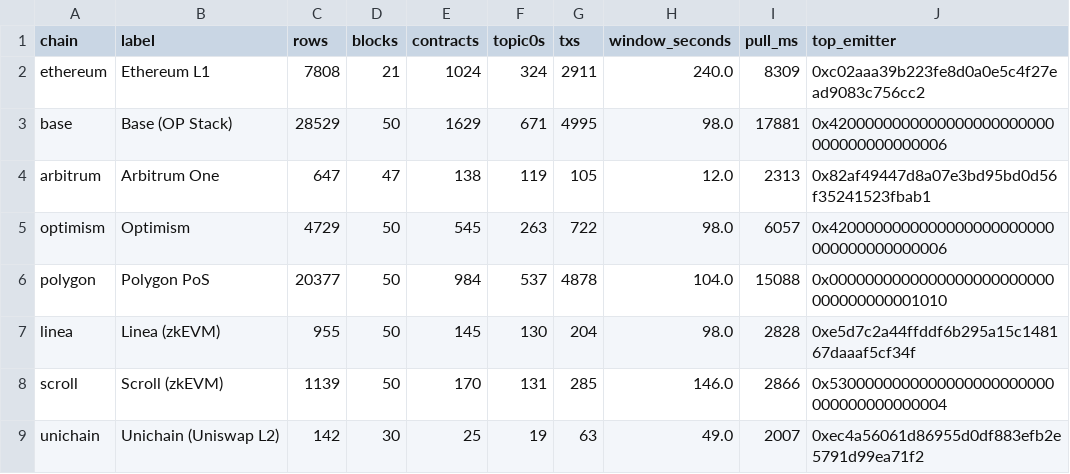
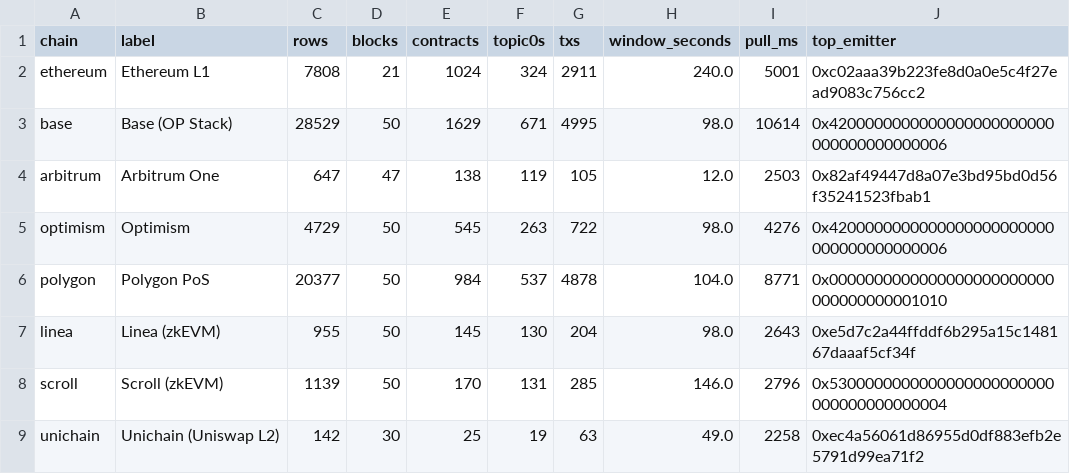
Before and after one commit to Jacksstt/chainq, a CSV file: docs/reports/07-multichain-stats.csv, drawn as a sheet.

```diff
--- a/docs/reports/07-multichain-stats.csv
+++ b/docs/reports/07-multichain-stats.csv
@@ -1,9 +1,9 @@
 chain,label,rows,blocks,contracts,topic0s,txs,window_seconds,pull_ms,top_emitter
-ethereum,Ethereum L1,7808,21,1024,324,2911,240.0,8309,0xc02aaa39b223fe8d0a0e5c4f27ead9083c756cc2
-base,Base (OP Stack),28529,50,1629,671,4995,98.0,17881,0x4200000000000000000000000000000000000006
-arbitrum,Arbitrum One,647,47,138,119,105,12.0,2313,0x82af49447d8a07e3bd95bd0d56f35241523fbab1
-optimism,Optimism,4729,50,545,263,722,98.0,6057,0x4200000000000000000000000000000000000006
-polygon,Polygon PoS,20377,50,984,537,4878,104.0,15088,0x0000000000000000000000000000000000001010
-linea,Linea (zkEVM),955,50,145,130,204,98.0,2828,0xe5d7c2a44ffddf6b295a15c148167daaaf5cf34f
-scroll,Scroll (zkEVM),1139,50,170,131,285,146.0,2866,0x5300000000000000000000000000000000000004
-unichain,Unichain (Uniswap L2),142,30,25,19,63,49.0,2007,0xec4a56061d86955d0df883efb2e5791d99ea71f2
+ethereum,Ethereum L1,7808,21,1024,324,2911,240.0,5001,0xc02aaa39b223fe8d0a0e5c4f27ead9083c756cc2
+base,Base (OP Stack),28529,50,1629,671,4995,98.0,10614,0x4200000000000000000000000000000000000006
+arbitrum,Arbitrum One,647,47,138,119,105,12.0,2503,0x82af49447d8a07e3bd95bd0d56f35241523fbab1
+optimism,Optimism,4729,50,545,263,722,98.0,4276,0x4200000000000000000000000000000000000006
+polygon,Polygon PoS,20377,50,984,537,4878,104.0,8771,0x0000000000000000000000000000000000001010
+linea,Linea (zkEVM),955,50,145,130,204,98.0,2643,0xe5d7c2a44ffddf6b295a15c148167daaaf5cf34f
+scroll,Scroll (zkEVM),1139,50,170,131,285,146.0,2796,0x5300000000000000000000000000000000000004
+unichain,Unichain (Uniswap L2),142,30,25,19,63,49.0,2258,0xec4a56061d86955d0df883efb2e5791d99ea71f2
```
Also changed, not shown: 2 other files.
